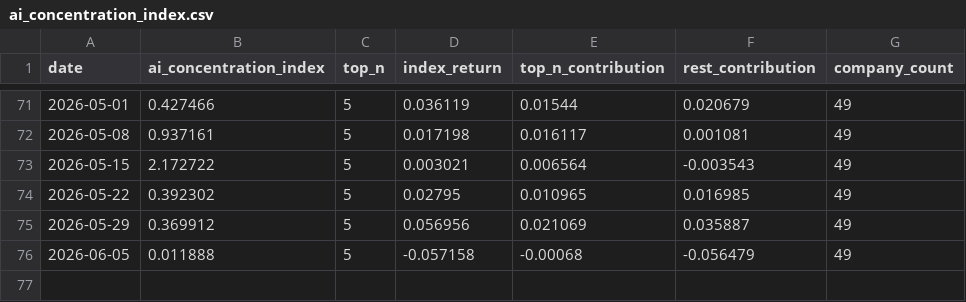
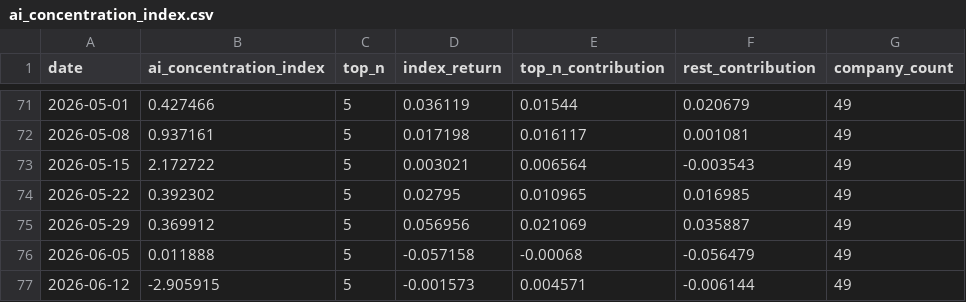
Before and after one commit to cleartake/web, a CSV file: data/ai_concentration_index.csv, drawn as a sheet; only a part is shown, gaps mark what is left out.

```diff
--- a/data/ai_concentration_index.csv
+++ b/data/ai_concentration_index.csv
@@ -76 +76,2 @@ date,ai_concentration_index,top_n,index_return,top_n_contribution,rest_contribut
 2026-06-05,0.011888,5,-0.057158,-0.00068,-0.056479,49
+2026-06-12,-2.905915,5,-0.001573,0.004571,-0.006144,49
```
Also changed, not shown: data/bubble_index.csv, data/daily_signals.csv, 8 other files.
